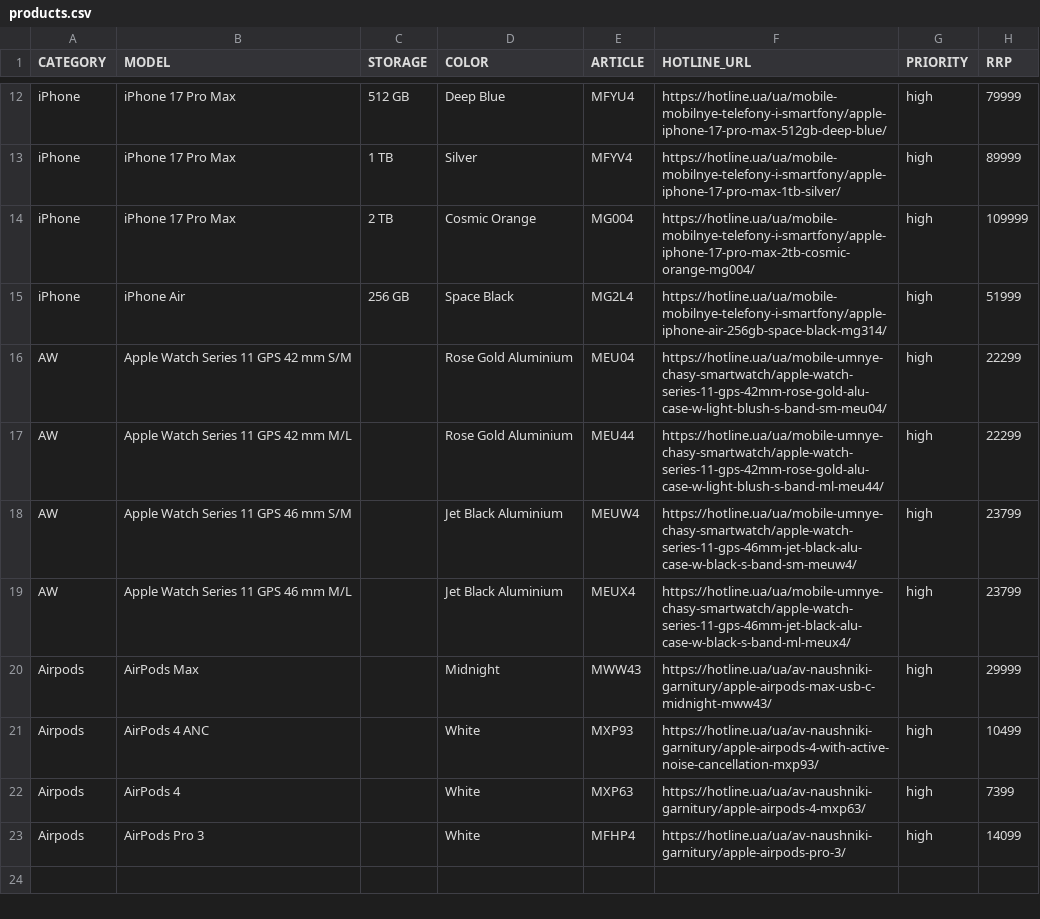
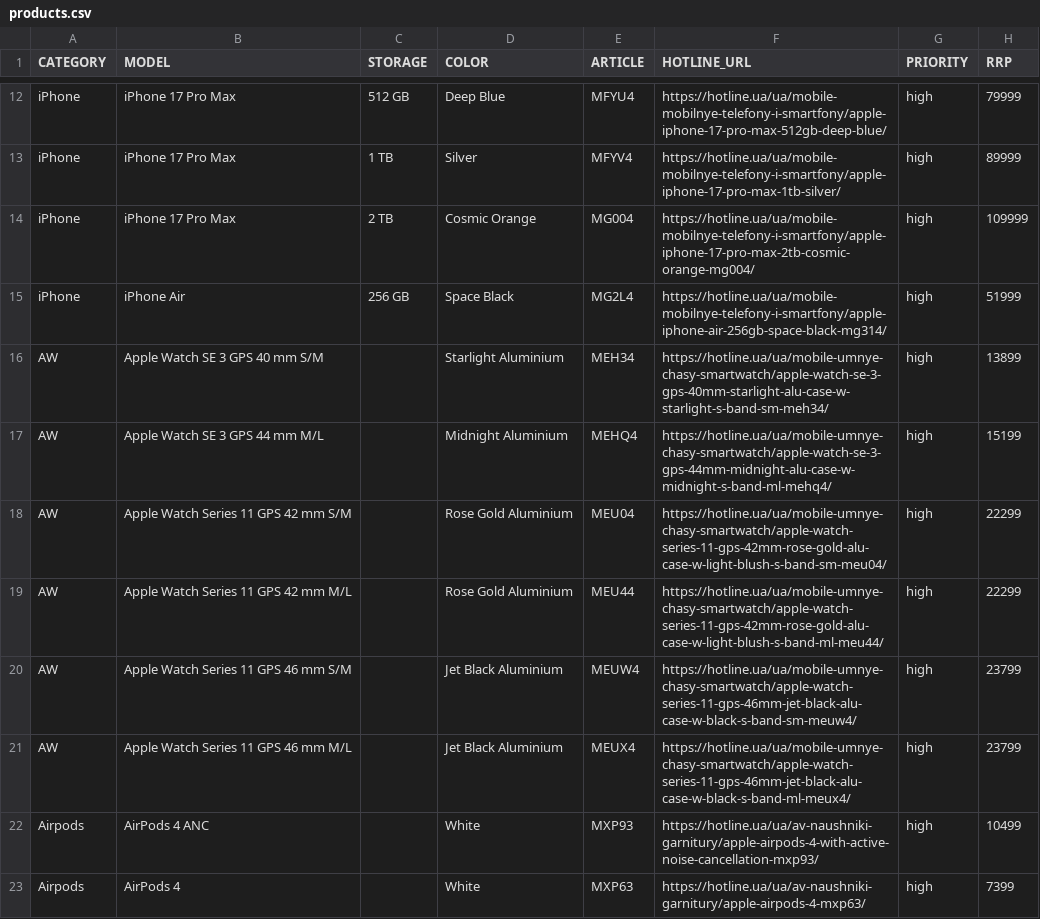
Before and after one commit to queraga/apple-price-tracker, a CSV file: config/products.csv, drawn as a sheet; only a part is shown, gaps mark what is left out; the shorter side is filled out with more unchanged rows.

Commit message:
Improve Telegram report and add Apple Watch SE monitoring

```diff
--- a/config/products.csv
+++ b/config/products.csv
@@ -15,2 +15,4 @@ iPhone,iPhone 17 Pro Max,2 TB,Cosmic Orange,MG004,https://hotline.ua/ua/mobile-m
 iPhone,iPhone Air,256 GB,Space Black,MG2L4,https://hotline.ua/ua/mobile-mobilnye-telefony-i-smartfony/apple-iphone-air-256gb-space-black-mg314/,high,51999
+AW,Apple Watch SE 3 GPS 40 mm S/M,,Starlight Aluminium,MEH34,https://hotline.ua/ua/mobile-umnye-chasy-smartwatch/apple-watch-se-3-gps-40mm-starlight-alu-case-w-starlight-s-band-sm-meh34/,high,13899
+AW,Apple Watch SE 3 GPS 44 mm M/L,,Midnight Aluminium,MEHQ4,https://hotline.ua/ua/mobile-umnye-chasy-smartwatch/apple-watch-se-3-gps-44mm-midnight-alu-case-w-midnight-s-band-ml-mehq4/,high,15199
 AW,Apple Watch Series 11 GPS 42 mm S/M,,Rose Gold Aluminium,MEU04,https://hotline.ua/ua/mobile-umnye-chasy-smartwatch/apple-watch-series-11-gps-42mm-rose-gold-alu-case-w-light-blush-s-band-sm-meu04/,high,22299
@@ -19,3 +21,2 @@ AW,Apple Watch Series 11 GPS 46 mm S/M,,Jet Black Aluminium,MEUW4,https://hotlin
 AW,Apple Watch Series 11 GPS 46 mm M/L,,Jet Black Aluminium,MEUX4,https://hotline.ua/ua/mobile-umnye-chasy-smartwatch/apple-watch-series-11-gps-46mm-jet-black-alu-case-w-black-s-band-ml-meux4/,high,23799
-Airpods,AirPods Max,,Midnight,MWW43,https://hotline.ua/ua/av-naushniki-garnitury/apple-airpods-max-usb-c-midnight-mww43/,high,29999
 Airpods,AirPods 4 ANC,,White,MXP93,https://hotline.ua/ua/av-naushniki-garnitury/apple-airpods-4-with-active-noise-cancellation-mxp93/,high,10499
```
Also changed, not shown: 3 other files.
